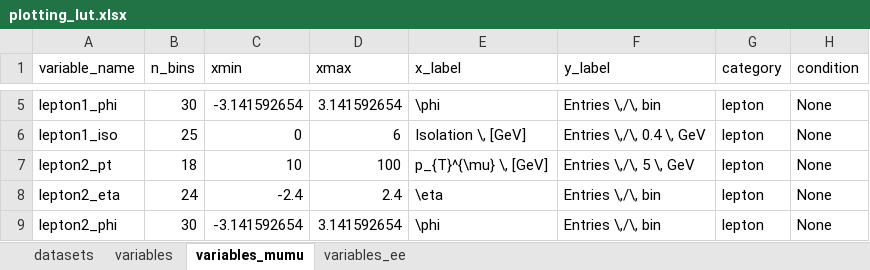
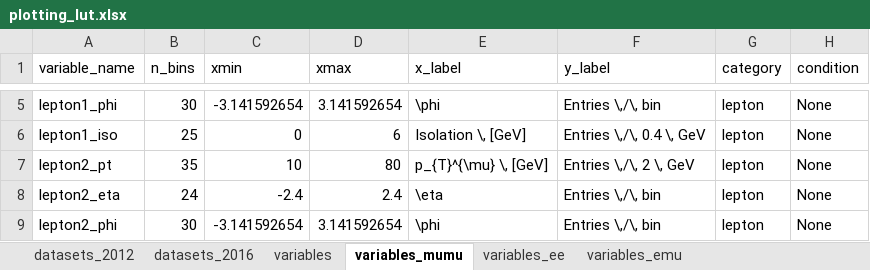
Before and after one commit to NWUHEP/analysis-tools, an Excel workbook: data/plotting_lut.xlsx, sheet variables_mumu, drawn as a sheet; only a part is shown, gaps mark what is left out; values as stored, in another font and other column widths than the file's, no borders; the diff names each change by its address in the sheet, - before the commit and + after, or states it on an @@ line.

```diff
--- a/data/plotting_lut.xlsx (sheet variables_mumu)
+++ b/data/plotting_lut.xlsx (sheet variables_mumu)
-sheet tab: datasets
+sheet tab: datasets_2012
+sheet tab: datasets_2016
+sheet tab: variables_emu
-B7 (n_bins): 18
+B7 (n_bins): 35
-D7 (xmax): 100
+D7 (xmax): 80
-F7 (y_label): Entries \,/\, 5 \, GeV
+F7 (y_label): Entries \,/\, 2 \, GeV
```
Also changed, not shown: 10 other files.
